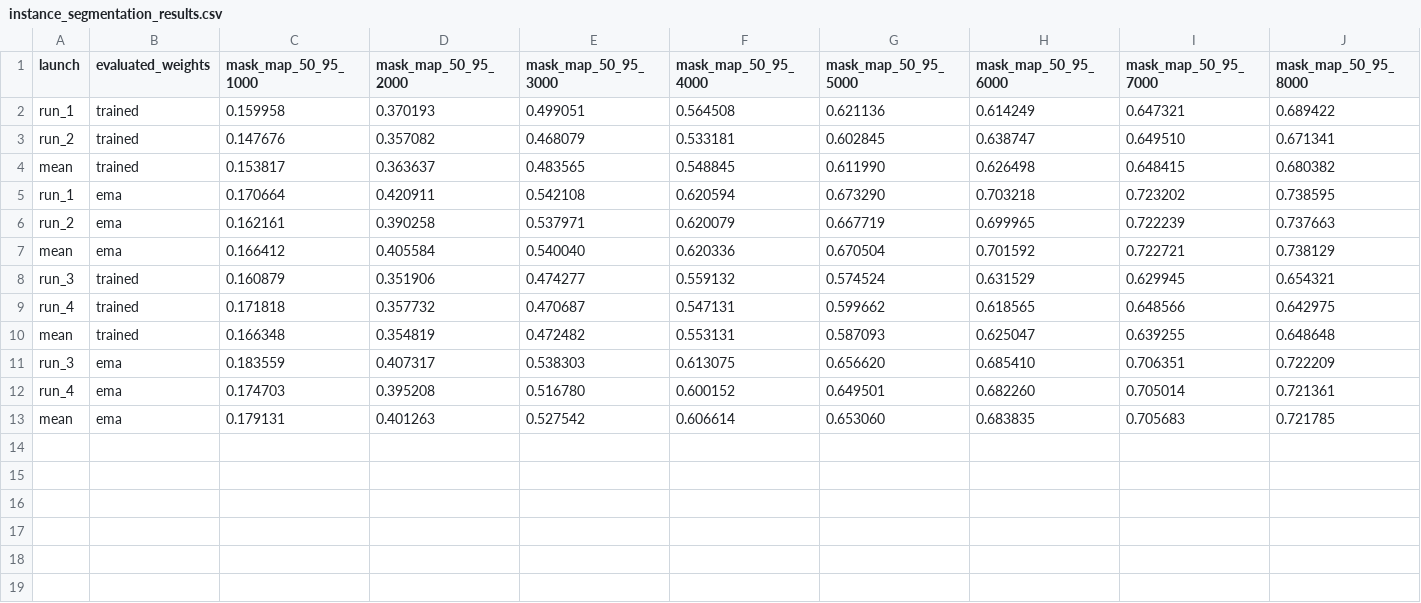
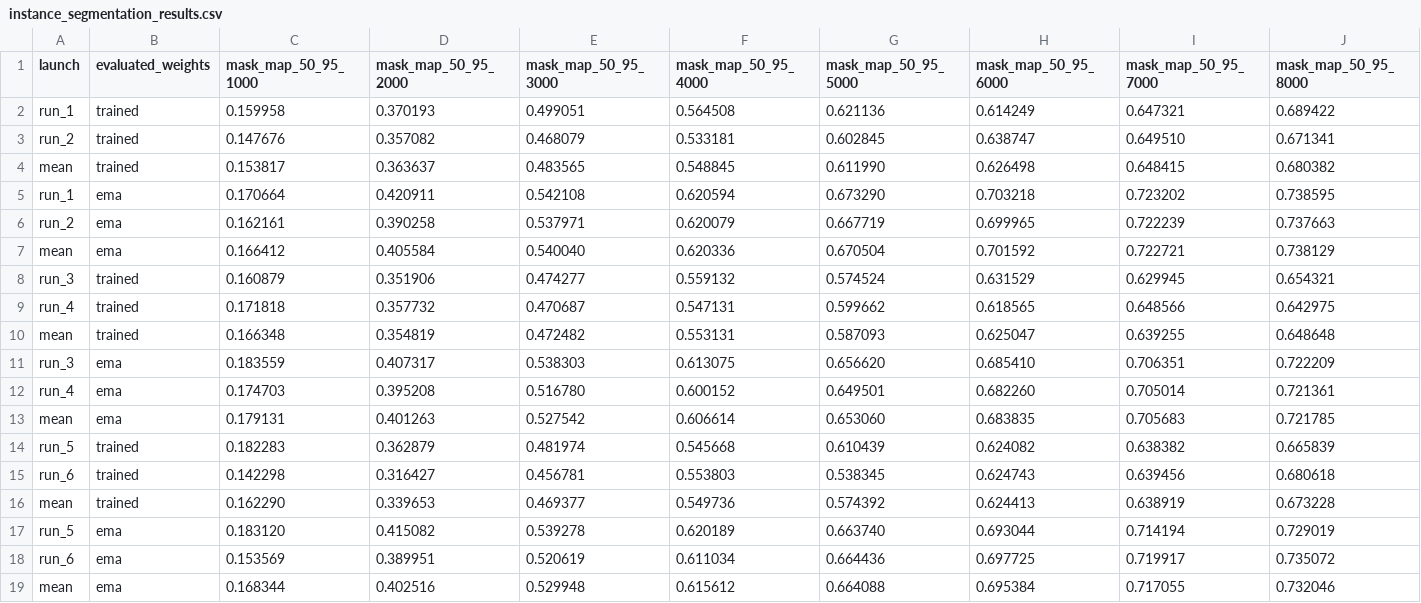
Before and after one commit to kelevra1993/visual-language-model-spark, a CSV file: documentation/architecture_benchmarking/instance_segmentation_results.csv, drawn as a sheet; only a part is shown; rows hold the shown columns only; the diff names each change by its address in the sheet, - before the commit and + after, or states it on an @@ line.

```diff
--- a/documentation/architecture_benchmarking/instance_segmentation_results.csv
+++ b/documentation/architecture_benchmarking/instance_segmentation_results.csv
+row 14: run_5 | trained | 0.182283 | 0.362879 | 0.481974 | 0.545668 | 0.610439 | 0.624082 | 0.638382 | 0.665839
+row 15: run_6 | trained | 0.142298 | 0.316427 | 0.456781 | 0.553803 | 0.538345 | 0.624743 | 0.639456 | 0.680618
+row 16: mean | trained | 0.162290 | 0.339653 | 0.469377 | 0.549736 | 0.574392 | 0.624413 | 0.638919 | 0.673228
+row 17: run_5 | ema | 0.183120 | 0.415082 | 0.539278 | 0.620189 | 0.663740 | 0.693044 | 0.714194 | 0.729019
+row 18: run_6 | ema | 0.153569 | 0.389951 | 0.520619 | 0.611034 | 0.664436 | 0.697725 | 0.719917 | 0.735072
+row 19: mean | ema | 0.168344 | 0.402516 | 0.529948 | 0.615612 | 0.664088 | 0.695384 | 0.717055 | 0.732046
```
Also changed, not shown: 3 other files.
